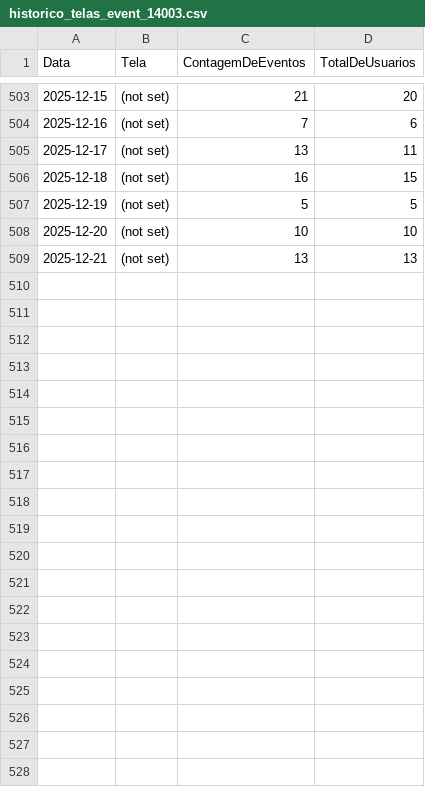
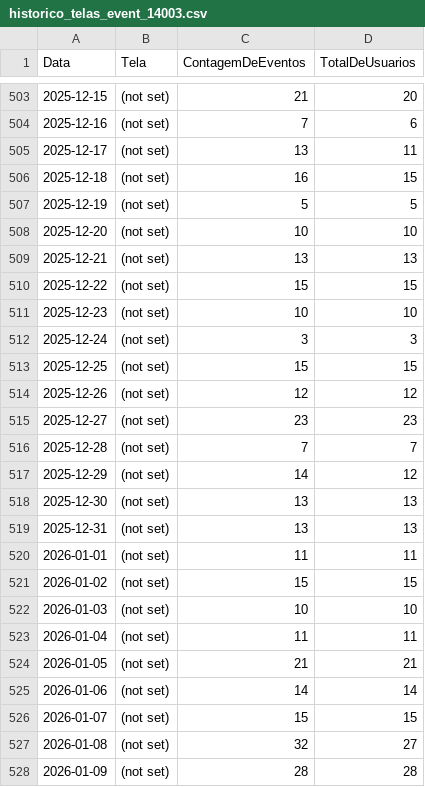
Before and after one commit to c3csoftware/psafe-dashboard, a CSV file: dupe_app/historico_telas_event_14003.csv, drawn as a sheet; only a part is shown, gaps mark what is left out; the diff covers the shown part only; the diff names each change by its address in the sheet, - before the commit and + after, or states it on an @@ line.

```diff
--- a/dupe_app/historico_telas_event_14003.csv
+++ b/dupe_app/historico_telas_event_14003.csv
+row 510: 2025-12-22 | (not set) | 15 | 15
+row 511: 2025-12-23 | (not set) | 10 | 10
+row 512: 2025-12-24 | (not set) | 3 | 3
+row 513: 2025-12-25 | (not set) | 15 | 15
+row 514: 2025-12-26 | (not set) | 12 | 12
+row 515: 2025-12-27 | (not set) | 23 | 23
+row 516: 2025-12-28 | (not set) | 7 | 7
+row 517: 2025-12-29 | (not set) | 14 | 12
+row 518: 2025-12-30 | (not set) | 13 | 13
+row 519: 2025-12-31 | (not set) | 13 | 13
+row 520: 2026-01-01 | (not set) | 11 | 11
+row 521: 2026-01-02 | (not set) | 15 | 15
+row 522: 2026-01-03 | (not set) | 10 | 10
+row 523: 2026-01-04 | (not set) | 11 | 11
+row 524: 2026-01-05 | (not set) | 21 | 21
+row 525: 2026-01-06 | (not set) | 14 | 14
+row 526: 2026-01-07 | (not set) | 15 | 15
+row 527: 2026-01-08 | (not set) | 32 | 27
+row 528: 2026-01-09 | (not set) | 28 | 28
```
Also changed, not shown: 9 added rows elsewhere in this file, dupe_app/historico_skus_first_open.csv, dupe_app/historico_telas_first_open.csv, 8 other files.
